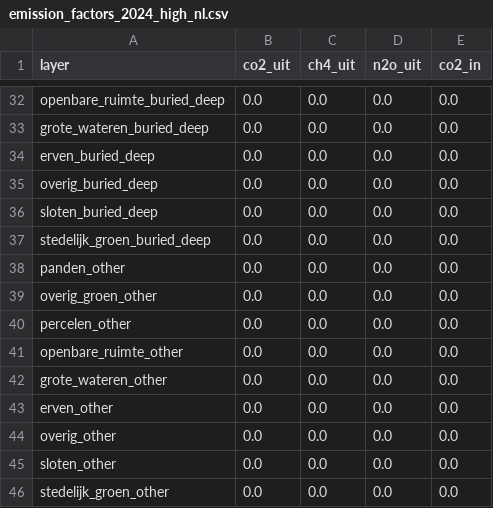
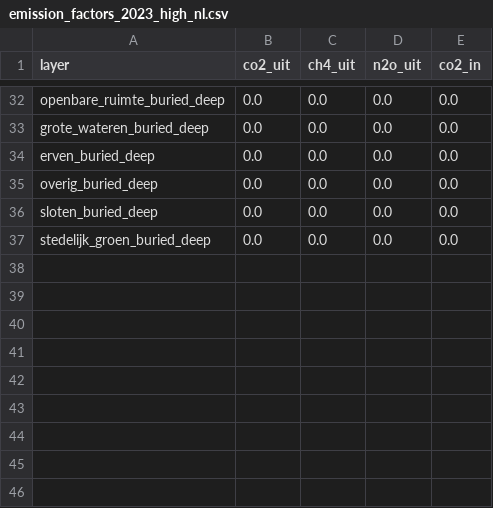
Before and after one commit to Deltares-research/lulucf-somers, a CSV file: data/emission_factors_2023_high_nl.csv (was data/emission_factors_2024_high_nl.csv), drawn as a sheet; only a part is shown, gaps mark what is left out.

Commit message:
Remove unnecessary main soilmap group "other" (no emission possible) to consume less memory in calculations

```diff
--- a/data/emission_factors_2024_high_nl.csv
+++ b/data/emission_factors_2023_high_nl.csv
@@ -37,10 +37 @@ sloten_buried_deep,0.0,0.0,0.0,0.0
 stedelijk_groen_buried_deep,0.0,0.0,0.0,0.0
-panden_other,0.0,0.0,0.0,0.0
-overig_groen_other,0.0,0.0,0.0,0.0
-percelen_other,0.0,0.0,0.0,0.0
-openbare_ruimte_other,0.0,0.0,0.0,0.0
-grote_wateren_other,0.0,0.0,0.0,0.0
-erven_other,0.0,0.0,0.0,0.0
-overig_other,0.0,0.0,0.0,0.0
-sloten_other,0.0,0.0,0.0,0.0
-stedelijk_groen_other,0.0,0.0,0.0,0.0
```
Also changed, not shown: data/emission_factors_2023_low_nl.csv, 7 other files.
